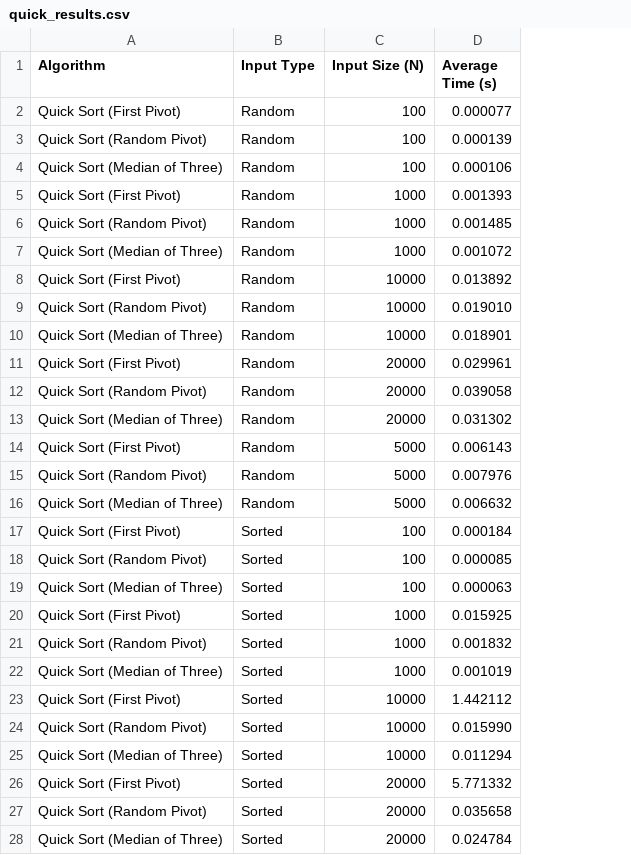
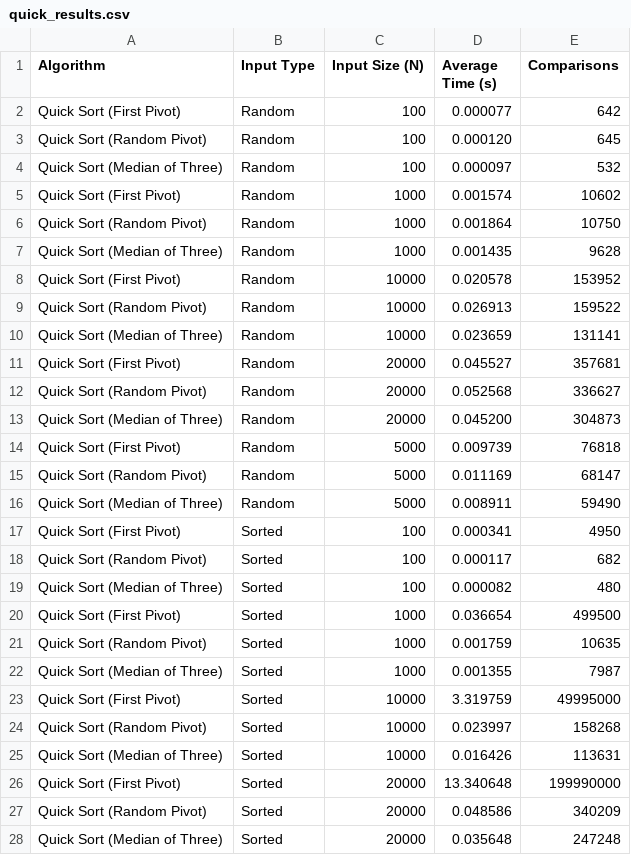
Before and after one commit to Phanindra2007/practical-assignment, a CSV file: quick_results.csv, drawn as a sheet; only a part is shown; the diff covers the shown part only; the diff names each change by its address in the sheet, - before the commit and + after, or states it on an @@ line.

```diff
--- a/quick_results.csv
+++ b/quick_results.csv
+column E (Comparisons), rows 2-28: 642 | 645 | 532 | 10602 | 10750 | 9628 | 153952 | 159522 | 131141 | 357681 | 336627 | 304873 | 76818 | 68147 | 59490 | 4950 | 682 | 480 | 499500 | 10635 | 7987 | 49995000 | 158268 | 113631 | 199990000 | 340209 | 247248
-D3 (Average Time (s)): 0.000139
+D3 (Average Time (s)): 0.000120
-D4 (Average Time (s)): 0.000106
+D4 (Average Time (s)): 0.000097
-D5 (Average Time (s)): 0.001393
+D5 (Average Time (s)): 0.001574
-D6 (Average Time (s)): 0.001485
+D6 (Average Time (s)): 0.001864
-D7 (Average Time (s)): 0.001072
+D7 (Average Time (s)): 0.001435
-D8 (Average Time (s)): 0.013892
+D8 (Average Time (s)): 0.020578
-D9 (Average Time (s)): 0.019010
+D9 (Average Time (s)): 0.026913
-D10 (Average Time (s)): 0.018901
+D10 (Average Time (s)): 0.023659
-D11 (Average Time (s)): 0.029961
+D11 (Average Time (s)): 0.045527
-D12 (Average Time (s)): 0.039058
+D12 (Average Time (s)): 0.052568
-D13 (Average Time (s)): 0.031302
+D13 (Average Time (s)): 0.045200
-D14 (Average Time (s)): 0.006143
+D14 (Average Time (s)): 0.009739
-D15 (Average Time (s)): 0.007976
+D15 (Average Time (s)): 0.011169
-D16 (Average Time (s)): 0.006632
+D16 (Average Time (s)): 0.008911
-D17 (Average Time (s)): 0.000184
+D17 (Average Time (s)): 0.000341
-D18 (Average Time (s)): 0.000085
+D18 (Average Time (s)): 0.000117
-D19 (Average Time (s)): 0.000063
+D19 (Average Time (s)): 0.000082
-D20 (Average Time (s)): 0.015925
+D20 (Average Time (s)): 0.036654
-D21 (Average Time (s)): 0.001832
+D21 (Average Time (s)): 0.001759
-D22 (Average Time (s)): 0.001019
+D22 (Average Time (s)): 0.001355
-D23 (Average Time (s)): 1.442112
+D23 (Average Time (s)): 3.319759
-D24 (Average Time (s)): 0.015990
+D24 (Average Time (s)): 0.023997
-D25 (Average Time (s)): 0.011294
+D25 (Average Time (s)): 0.016426
-D26 (Average Time (s)): 5.771332
+D26 (Average Time (s)): 13.340648
-D27 (Average Time (s)): 0.035658
+D27 (Average Time (s)): 0.048586
-D28 (Average Time (s)): 0.024784
+D28 (Average Time (s)): 0.035648
```
Also changed, not shown: 18 edited cells elsewhere in this file, final_results.csv, 23 other files.
